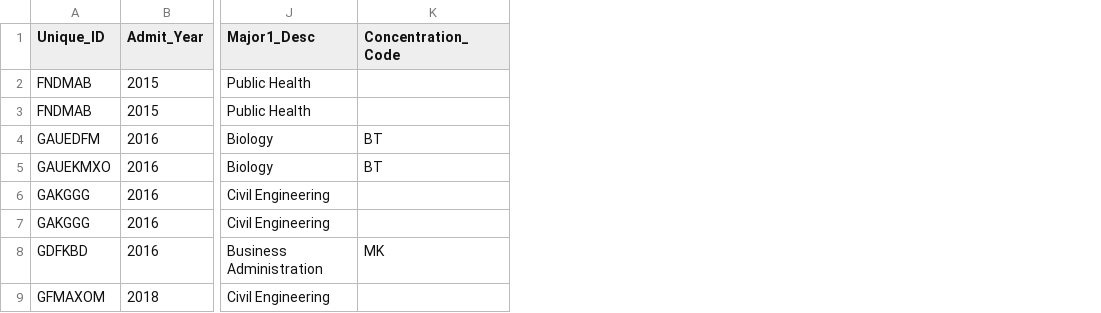
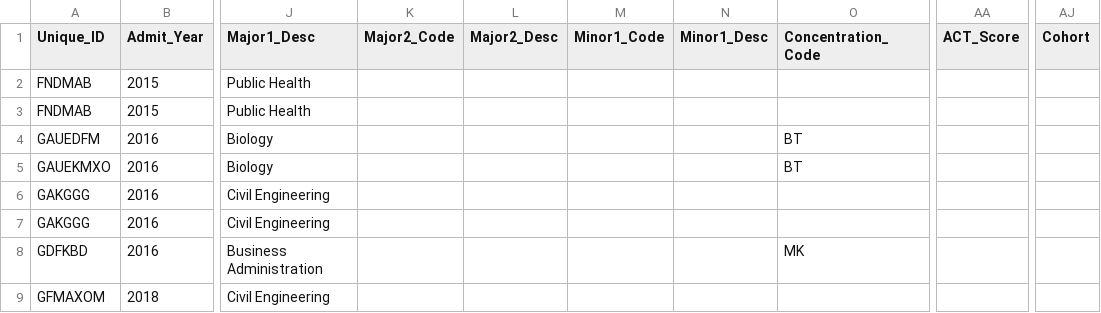
Before and after one commit to JaredRathbun/TeamMicrosoftPaint, a CSV file: data/DRAFT--STEM_Test_File_2022.10.19 - DRAFT--STEM_Test_File_2022.10.19.csv, drawn as a sheet; only a part is shown, gaps mark what is left out; the diff names each change by its address in the sheet, - before the commit and + after, or states it on an @@ line.

Commit message:
Added new data, new database design, and data templating

```diff
--- a/data/DRAFT--STEM_Test_File_2022.10.19 - DRAFT--STEM_Test_File_2022.10.19.csv
+++ b/data/DRAFT--STEM_Test_File_2022.10.19 - DRAFT--STEM_Test_File_2022.10.19.csv
+column K (Major2_Code), empty
+column L (Major2_Desc), empty
+column M (Minor1_Code), empty
+column N (Minor1_Desc), empty
+column AA (ACT_Score), empty
+column AJ (Cohort), empty
```
Also changed, not shown: 3 other files.
